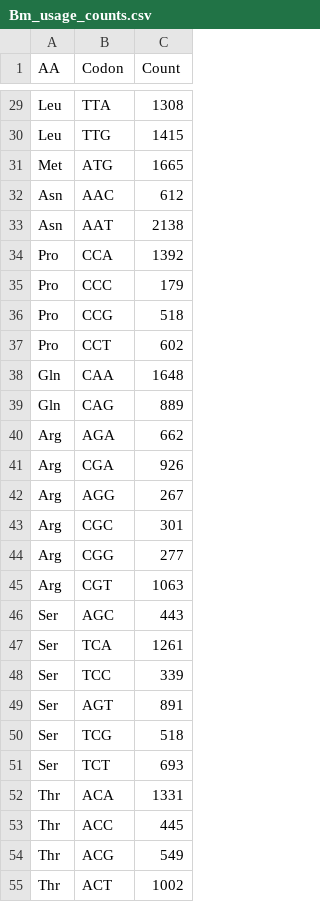
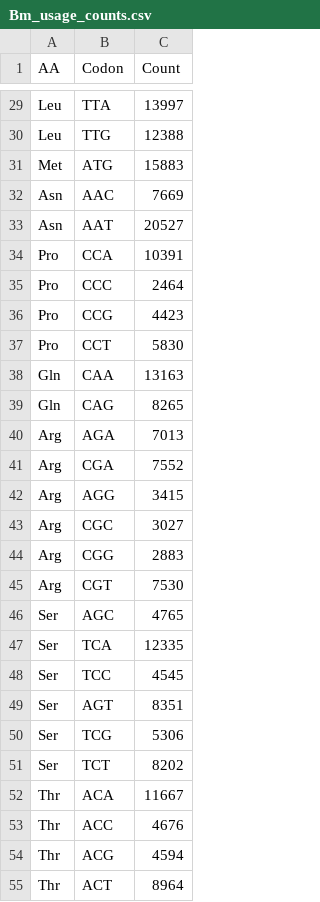
Before and after one commit to HallemLab/Bryant-and-Hallem-2021, a CSV file: Preprocessing/Data/Bm_usage_counts.csv, drawn as a sheet; only a part is shown, gaps mark what is left out; the diff covers the shown part only; the diff names each change by its address in the sheet, - before the commit and + after, or states it on an @@ line.

```diff
--- a/Preprocessing/Data/Bm_usage_counts.csv
+++ b/Preprocessing/Data/Bm_usage_counts.csv
-C29 (Count): 1308
+C29 (Count): 13997
-C30 (Count): 1415
+C30 (Count): 12388
-C31 (Count): 1665
+C31 (Count): 15883
-C32 (Count): 612
+C32 (Count): 7669
-C33 (Count): 2138
+C33 (Count): 20527
-C34 (Count): 1392
+C34 (Count): 10391
-C35 (Count): 179
+C35 (Count): 2464
-C36 (Count): 518
+C36 (Count): 4423
-C37 (Count): 602
+C37 (Count): 5830
-C38 (Count): 1648
+C38 (Count): 13163
-C39 (Count): 889
+C39 (Count): 8265
-C40 (Count): 662
+C40 (Count): 7013
-C41 (Count): 926
+C41 (Count): 7552
-C42 (Count): 267
+C42 (Count): 3415
-C43 (Count): 301
+C43 (Count): 3027
-C44 (Count): 277
+C44 (Count): 2883
-C45 (Count): 1063
+C45 (Count): 7530
-C46 (Count): 443
+C46 (Count): 4765
-C47 (Count): 1261
+C47 (Count): 12335
-C48 (Count): 339
+C48 (Count): 4545
-C49 (Count): 891
+C49 (Count): 8351
-C50 (Count): 518
+C50 (Count): 5306
-C51 (Count): 693
+C51 (Count): 8202
-C52 (Count): 1331
+C52 (Count): 11667
-C53 (Count): 445
+C53 (Count): 4676
-C54 (Count): 549
+C54 (Count): 4594
-C55 (Count): 1002
+C55 (Count): 8964
```
Also changed, not shown: 37 edited cells elsewhere in this file, Preprocessing/Outputs/codon_lut.csv, Preprocessing/Outputs/rel_adaptiveness_chart.csv, 3 other files.
